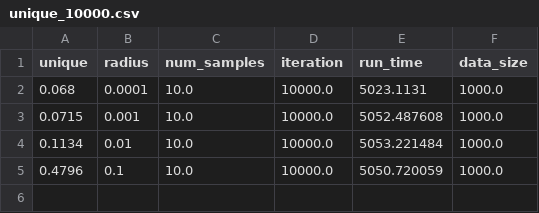
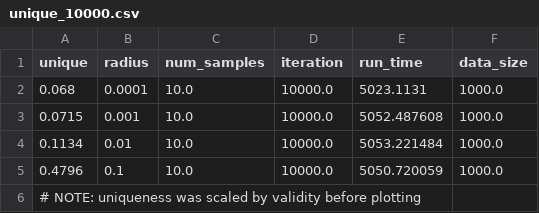
Before and after one commit to NVIDIA/cheminformatics, a CSV file: megamolbart/benchmark/2021-06-08_Small_Model_Three_Metrics/unique_10000.csv (was megamolbart/benchmark/tables/unique_10000.csv), drawn as a sheet; the diff names each change by its address in the sheet, - before the commit and + after, or states it on an @@ line.

Commit message:
Metrics results (#49)
* unique finished

* Unique backup

* Novelty running

* Organize metric tables

* Finish updates

* Fix DATE

```diff
--- a/megamolbart/benchmark/tables/unique_10000.csv
+++ b/megamolbart/benchmark/2021-06-08_Small_Model_Three_Metrics/unique_10000.csv
+row 6: # NOTE: uniqueness was scaled by validity before plotting
```
Also changed, not shown: megamolbart/benchmark/2021-06-08_Small_Model_Three_Metrics/unique_350000.csv, megamolbart/benchmark/2021-06-08_Small_Model_Three_Metrics/unique_50000.csv, 16 other files.
